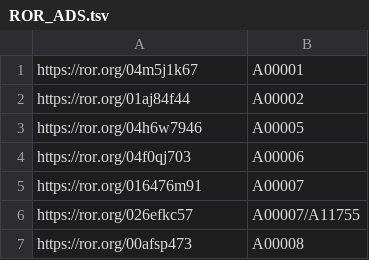
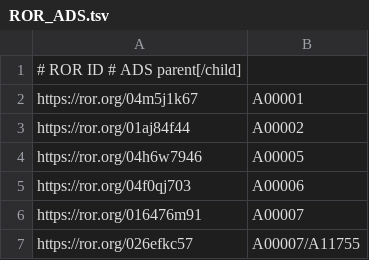
Before and after one commit to adsabs/CanonicalAffiliations, a TSV file: ROR_ADS.tsv, drawn as a sheet; only a part is shown; the shorter side is filled out with more unchanged rows; the diff names each change by its address in the sheet, - before the commit and + after, or states it on an @@ line.

Commit message:
Update ROR_ADS.tsv

```diff
--- a/ROR_ADS.tsv
+++ b/ROR_ADS.tsv
+row 1: # ROR ID # ADS parent[/child]
```
